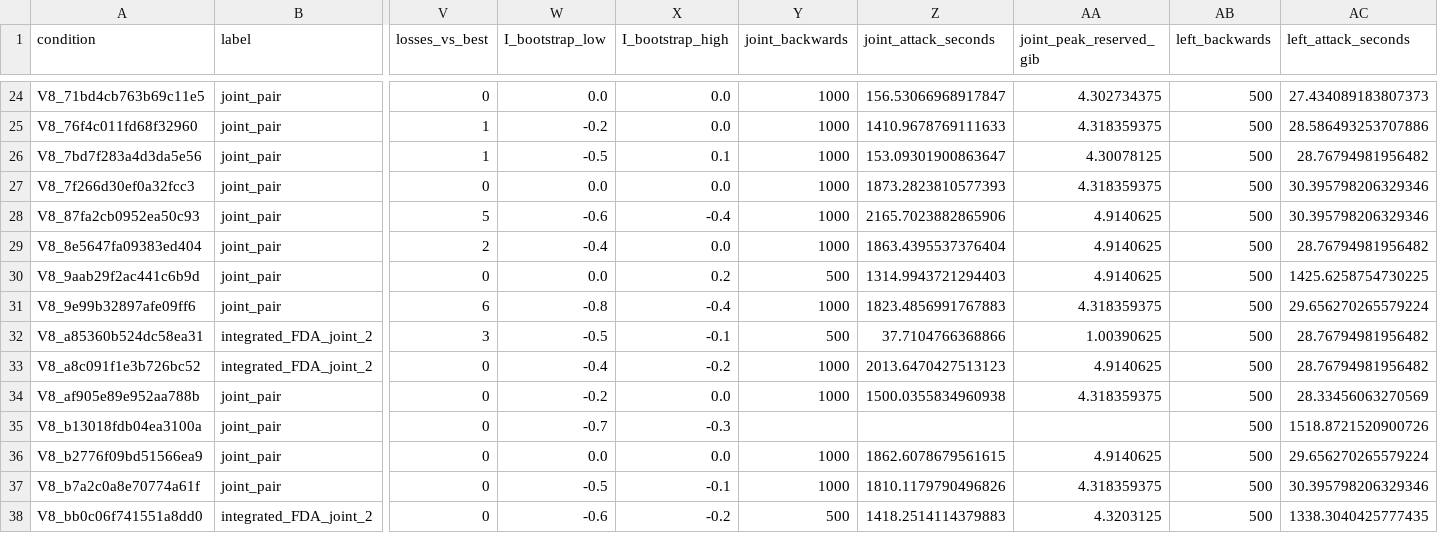
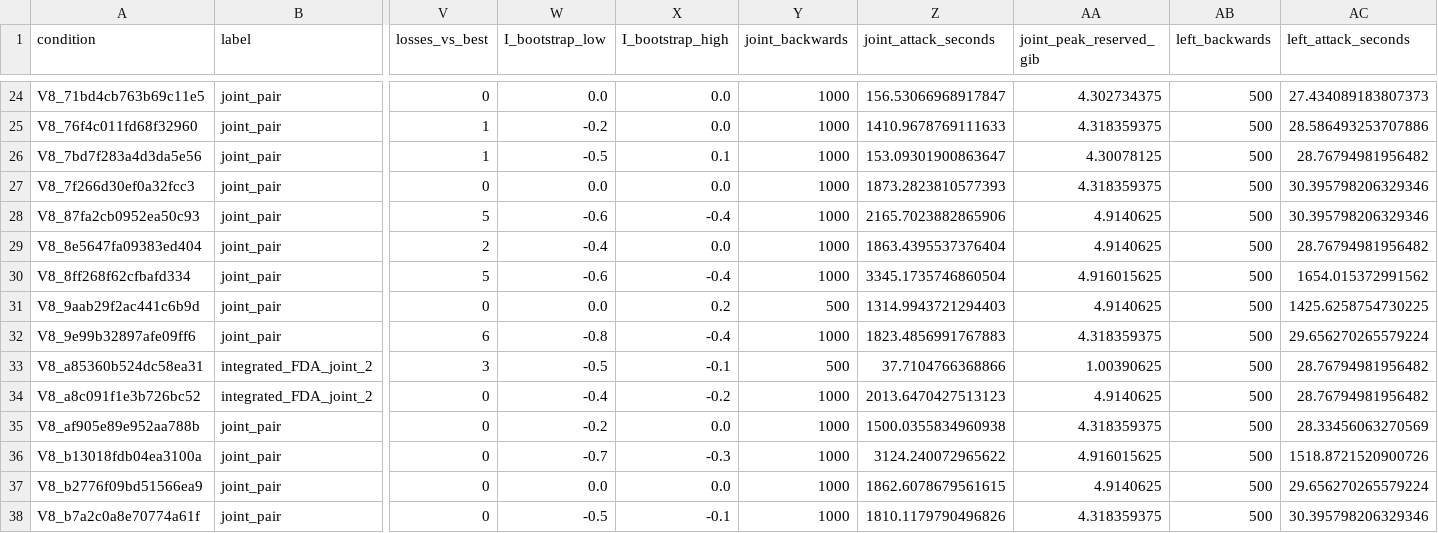
Before and after one commit to pe0-p1e/exper-tran, a CSV file: experiments/2026-10-a100-precommercial-v7-targeted-50/reports/v8_stage12_joint24h/reports/pairwise_complementarity.csv, drawn as a sheet; only a part is shown, gaps mark what is left out; the shorter side is filled out with more unchanged rows; addresses are those after the commit; rows hold the shown columns only; the diff names each change by its address in the sheet, - before the commit and + after, or states it on an @@ line.

```diff
--- a/experiments/2026-10-a100-precommercial-v7-targeted-50/reports/v8_stage12_joint24h/reports/pairwise_complementarity.csv
+++ b/experiments/2026-10-a100-precommercial-v7-targeted-50/reports/v8_stage12_joint24h/reports/pairwise_complementarity.csv
+row 30: V8_8ff268f62cfbafd334 | joint_pair | 5 | -0.6 | -0.4 | 1000 | 3345.1735746860504 | 4.916015625 | 500 | 1654.015372991562
-Y36 (joint_backwards): (empty)
+Y36 (joint_backwards): 1000
-Z36 (joint_attack_seconds): (empty)
+Z36 (joint_attack_seconds): 3124.240072965622
-AA36 (joint_peak_reserved_gib): (empty)
+AA36 (joint_peak_reserved_gib): 4.916015625
```
Also changed, not shown: experiments/2026-10-a100-precommercial-v7-targeted-50/reports/v8_stage12_joint24h/gradient_compatibility_aggregate.csv, experiments/2026-10-a100-precommercial-v7-targeted-50/reports/v8_stage12_joint24h/reports/conditions.csv, 15 other files.
